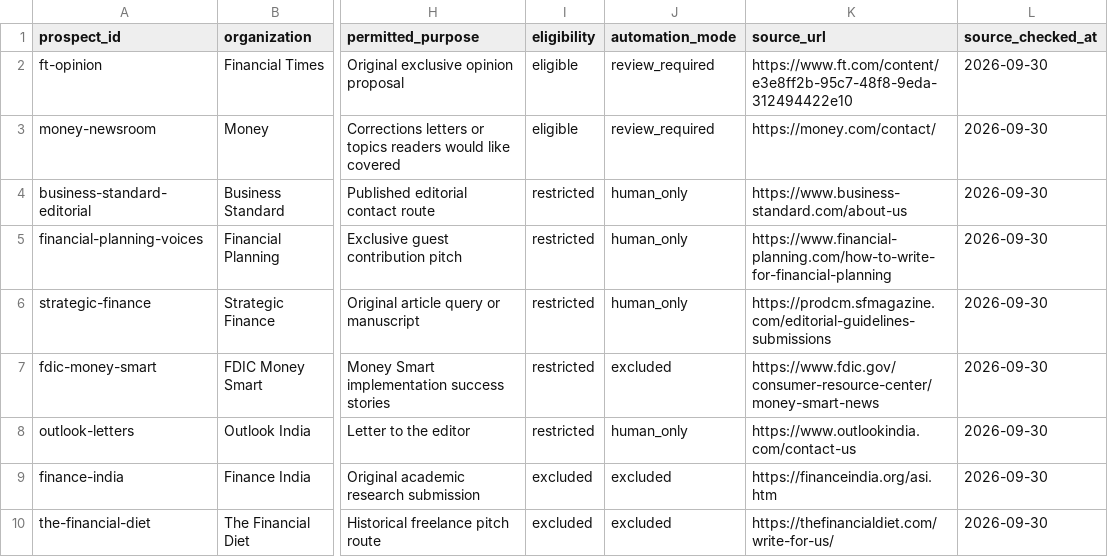
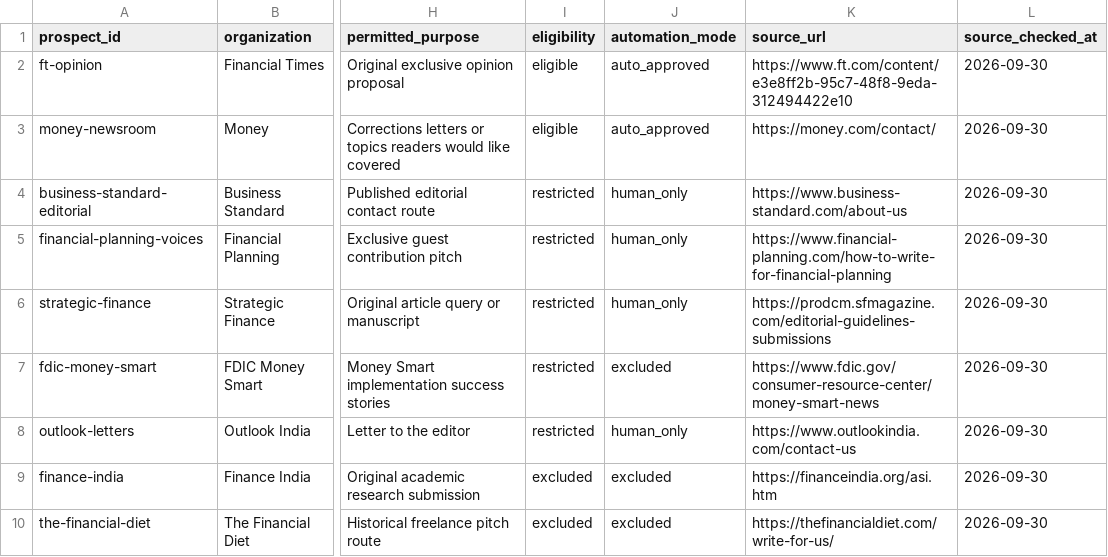
Before and after one commit to kushalkumardagaca-png/blogger-bot, a CSV file: outreach/prospects.csv, drawn as a sheet; only a part is shown, gaps mark what is left out; the diff names each change by its address in the sheet, - before the commit and + after, or states it on an @@ line.

Commit message:
Activate approved Gmail outreach policy

```diff
--- a/outreach/prospects.csv
+++ b/outreach/prospects.csv
-J2:J3 (automation_mode): review_required
+J2:J3 (automation_mode): auto_approved
```
Also changed, not shown: 8 other files.
